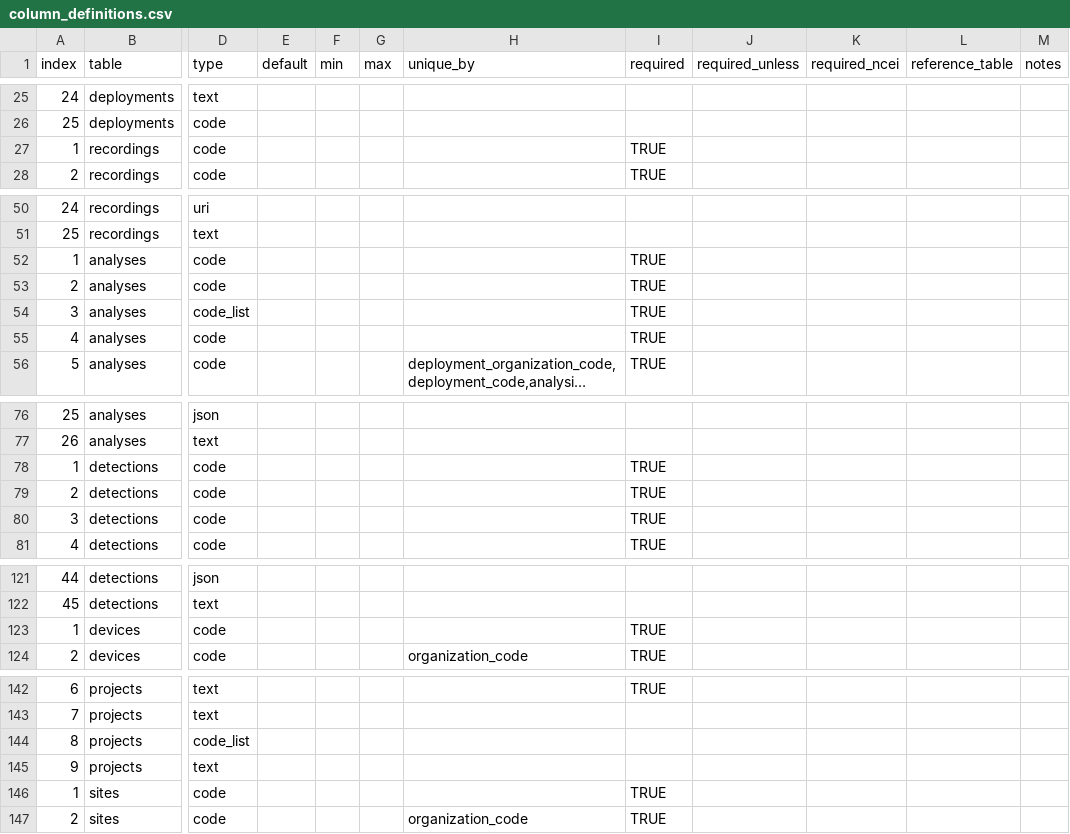
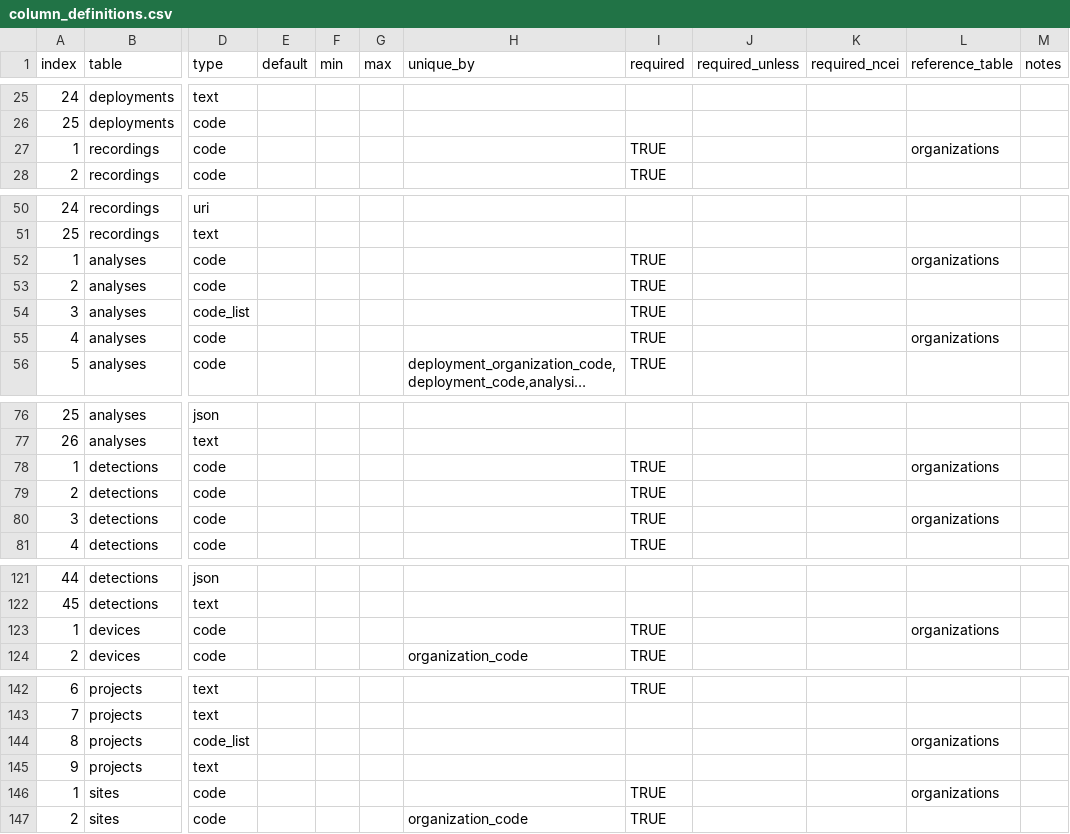
Before and after one commit to jeffwalkernoaa/makaraValidatr, a CSV file: inst/extdata/column_definitions.csv, drawn as a sheet; only a part is shown, gaps mark what is left out; long unchanged cells end in …; the diff covers the shown part only; the diff names each change by its address in the sheet, - before the commit and + after, or states it on an @@ line.

Commit message:
chore: add organizations ref to column defs

```diff
--- a/inst/extdata/column_definitions.csv
+++ b/inst/extdata/column_definitions.csv
-L27 (reference_table): (empty)
+L27 (reference_table): organizations
-L52 (reference_table): (empty)
+L52 (reference_table): organizations
-L55 (reference_table): (empty)
+L55 (reference_table): organizations
-L78 (reference_table): (empty)
+L78 (reference_table): organizations
-L80 (reference_table): (empty)
+L80 (reference_table): organizations
-L123 (reference_table): (empty)
+L123 (reference_table): organizations
-L144 (reference_table): (empty)
+L144 (reference_table): organizations
-L146 (reference_table): (empty)
+L146 (reference_table): organizations
```
Also changed, not shown: 6 edited cells elsewhere in this file, 1 other file.
